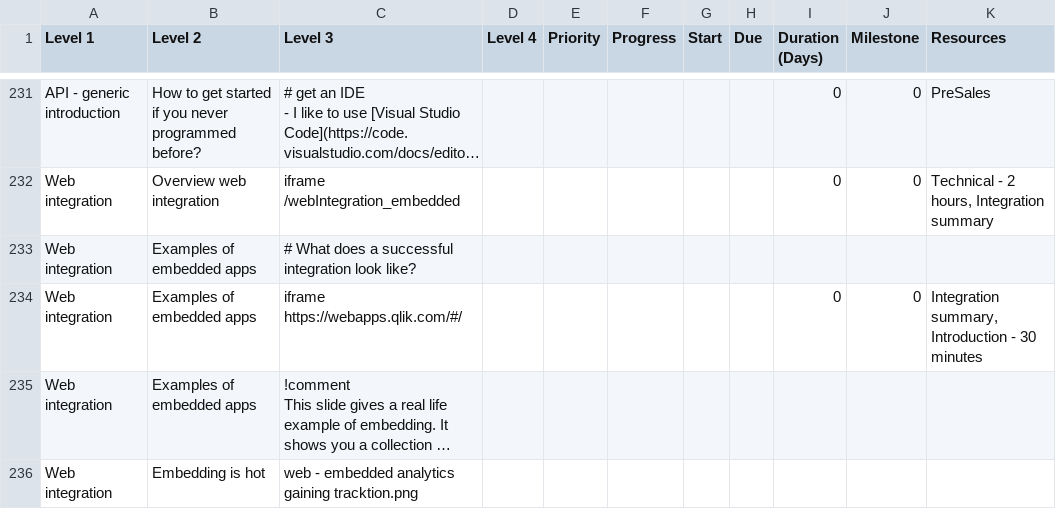
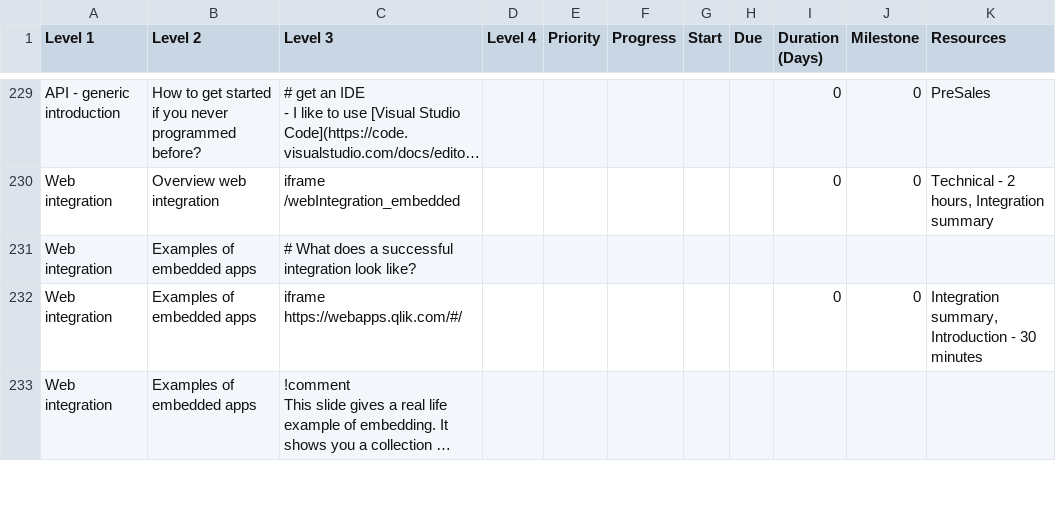
Before and after one commit to QHose/QRSMeteor, a CSV file: Sense Demo materials/SaaS presentation input.csv, drawn as a sheet; only a part is shown, gaps mark what is left out; long unchanged cells end in …; removed rows and columns are numbered as before the commit, all else as after; the diff covers the shown part only; the diff names each change by its address in the sheet, - before the commit and + after, or states it on an @@ line.

```diff
--- a/Sense Demo materials/SaaS presentation input.csv
+++ b/Sense Demo materials/SaaS presentation input.csv
-row 236: Web integration | Embedding is hot | web - embedded analytics gaining tracktion.png
```
Also changed, not shown: 6 added rows, 4 removed rows and 13 edited cells elsewhere in this file, 4 other files.
